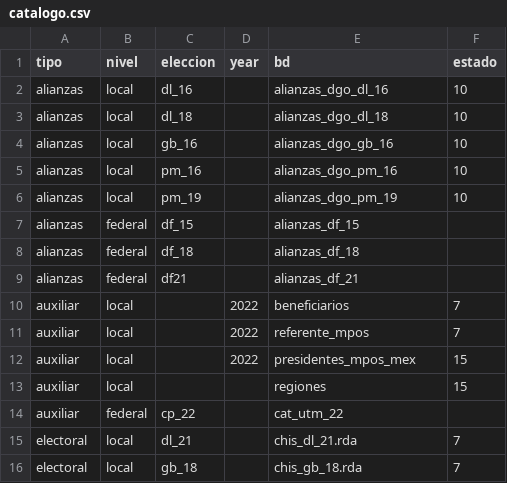
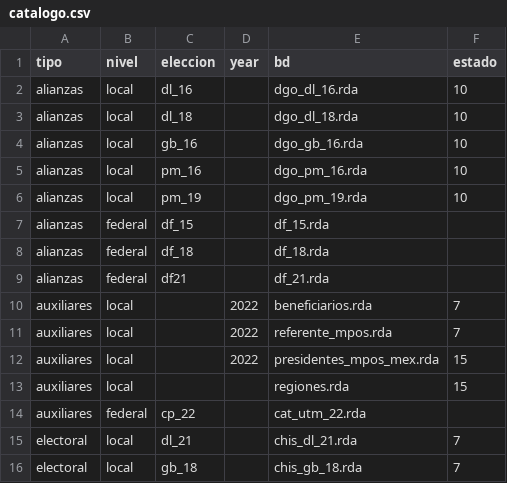
Before and after one commit to rafa0823/aelectoral2, a CSV file: inst/Documentacion/catalogo.csv, drawn as a sheet; only a part is shown.

Commit message:
data de catalogo

```diff
--- a/inst/Documentacion/catalogo.csv
+++ b/inst/Documentacion/catalogo.csv
@@ -1,15 +1,15 @@
 tipo,nivel,eleccion,year,bd,estado
-alianzas,local,dl_16,,alianzas_dgo_dl_16,10
-alianzas,local,dl_18,,alianzas_dgo_dl_18,10
-alianzas,local,gb_16,,alianzas_dgo_gb_16,10
-alianzas,local,pm_16,,alianzas_dgo_pm_16,10
-alianzas,local,pm_19,,alianzas_dgo_pm_19,10
-alianzas,federal,df_15,,alianzas_df_15,
-alianzas,federal,df_18,,alianzas_df_18,
-alianzas,federal,df21,,alianzas_df_21,
-auxiliar,local,,2022,beneficiarios,7
-auxiliar,local,,2022,referente_mpos,7
-auxiliar,local,,2022,presidentes_mpos_mex,15
-auxiliar,local,,,regiones,15
-auxiliar,federal,cp_22,,cat_utm_22,
+alianzas,local,dl_16,,dgo_dl_16.rda,10
+alianzas,local,dl_18,,dgo_dl_18.rda,10
+alianzas,local,gb_16,,dgo_gb_16.rda,10
+alianzas,local,pm_16,,dgo_pm_16.rda,10
+alianzas,local,pm_19,,dgo_pm_19.rda,10
+alianzas,federal,df_15,,df_15.rda,
+alianzas,federal,df_18,,df_18.rda,
+alianzas,federal,df21,,df_21.rda,
+auxiliares,local,,2022,beneficiarios.rda,7
+auxiliares,local,,2022,referente_mpos.rda,7
+auxiliares,local,,2022,presidentes_mpos_mex.rda,15
+auxiliares,local,,,regiones.rda,15
+auxiliares,federal,cp_22,,cat_utm_22.rda,
 electoral,local,dl_21,,chis_dl_21.rda,7
```
Also changed, not shown: 2 other files.
